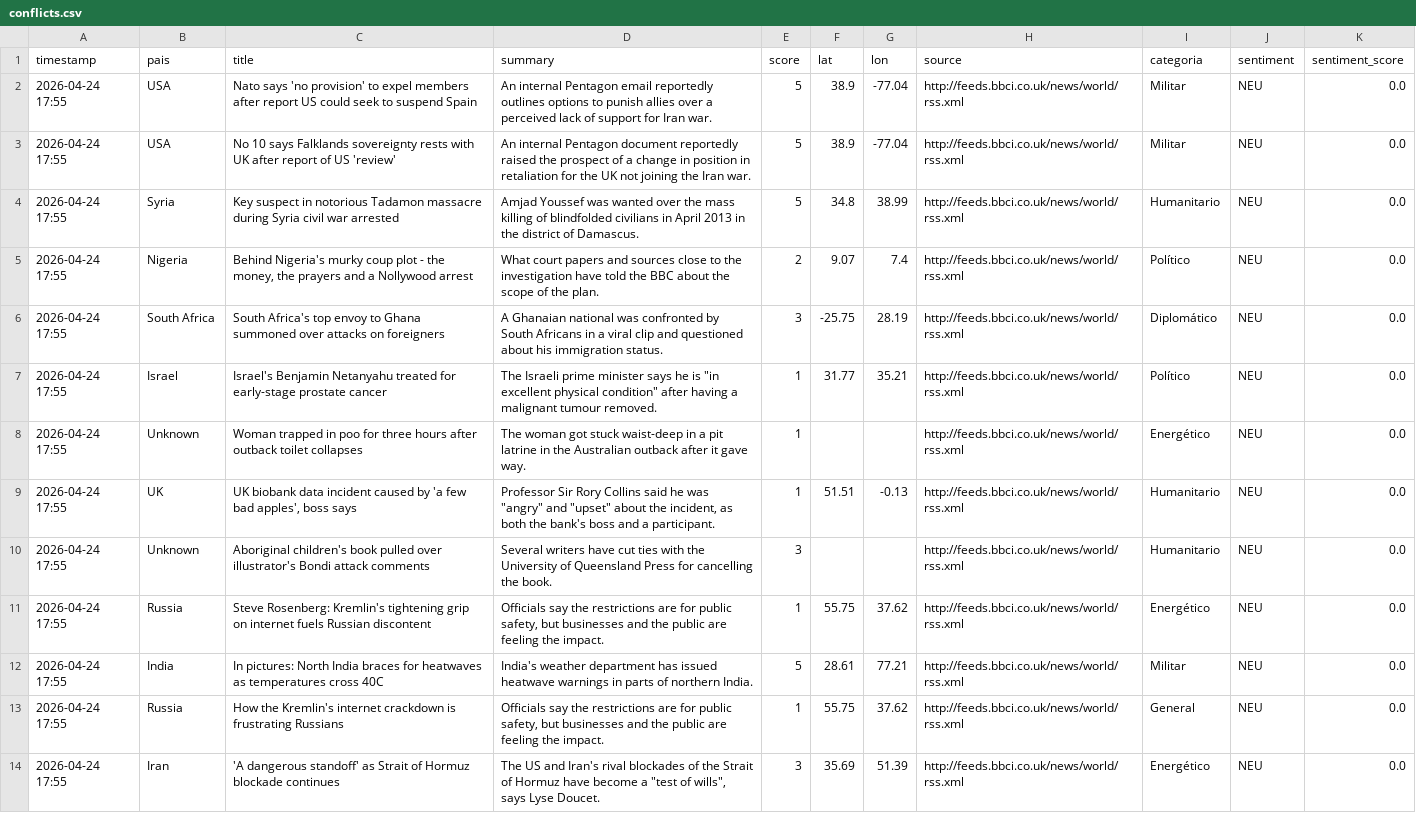
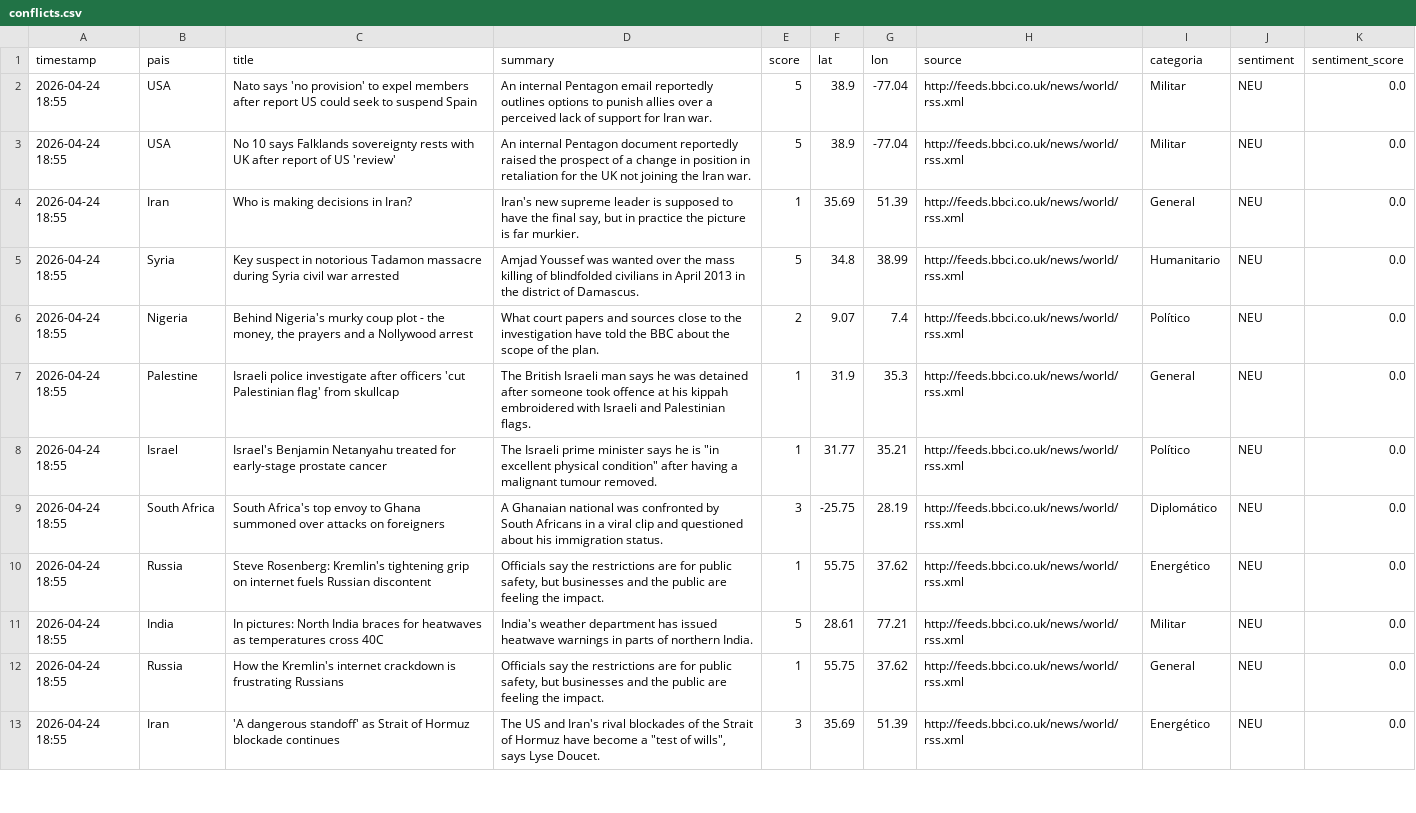
Before and after one commit to mcasrom/sieg-conflicts, a CSV file: data/processed/conflicts.csv, drawn as a sheet; only a part is shown; removed rows and columns are numbered as before the commit, all else as after; the diff covers the shown part only; the diff names each change by its address in the sheet, - before the commit and + after, or states it on an @@ line.

Commit message:
pipeline: datos 2026-04-24 18:55

```diff
--- a/data/processed/conflicts.csv
+++ b/data/processed/conflicts.csv
-A2:A3 (timestamp): 2026-04-24 17:55
+A2:A3 (timestamp): 2026-04-24 18:55
+row 4: 2026-04-24 18:55 | Iran | Who is making decisions in Iran? | Iran's new supreme leader is supposed to have the final say, but in practice the picture is far murkier. | 1 | 35.69 | 51.39 | http://feeds.bbci.co.uk/news/world/rss.xml | General | NEU | 0.0
-A5:A6 (timestamp): 2026-04-24 17:55
+A5:A6 (timestamp): 2026-04-24 18:55
-row 6: 2026-04-24 17:55 | South Africa | South Africa's top envoy to Ghana summoned over attacks on foreigners | A Ghanaian national was confronted by South Africans in a viral clip and questioned about his immigration status. | 3 | -25.75 | 28.19 | http://feeds.bbci.co.uk/news/world/rss.xml | Diplomático | NEU | 0.0
+row 7: 2026-04-24 18:55 | Palestine | Israeli police investigate after officers 'cut Palestinian flag' from skullcap | The British Israeli man says he was detained after someone took offence at his kippah embroidered with Israeli and Palestinian flags. | 1 | 31.9 | 35.3 | http://feeds.bbci.co.uk/news/world/rss.xml | General | NEU | 0.0
-A8 (timestamp): 2026-04-24 17:55
+A8 (timestamp): 2026-04-24 18:55
-row 8: 2026-04-24 17:55 | Unknown | Woman trapped in poo for three hours after outback toilet collapses | The woman got stuck waist-deep in a pit latrine in the Australian outback after it gave way. | 1 |  |  | http://feeds.bbci.co.uk/news/world/rss.xml | Energético | NEU | 0.0
-row 9: 2026-04-24 17:55 | UK | UK biobank data incident caused by 'a few bad apples', boss says | Professor Sir Rory Collins said he was "angry" and "upset" about the incident, as both the bank's boss and a participant. | 1 | 51.51 | -0.13 | http://feeds.bbci.co.uk/news/world/rss.xml | Humanitario | NEU | 0.0
-A9:A13 (timestamp): 2026-04-24 17:55
+A9:A13 (timestamp): 2026-04-24 18:55
-B9 (pais): Unknown
+B9 (pais): South Africa
-C9 (title): Aboriginal children's book pulled over illustrator's Bondi attack comments
+C9 (title): South Africa's top envoy to Ghana summoned over attacks on foreigners
-D9 (summary): Several writers have cut ties with the University of Queensland Press for cancelling the book.
+D9 (summary): A Ghanaian national was confronted by South Africans in a viral clip and questioned about his immigration status.
-F9 (lat): (empty)
+F9 (lat): -25.75
-G9 (lon): (empty)
+G9 (lon): 28.19
-I9 (categoria): Humanitario
+I9 (categoria): Diplomático
```
Also changed, not shown: 2 added rows, 3 removed rows and 45 edited cells elsewhere in this file.
